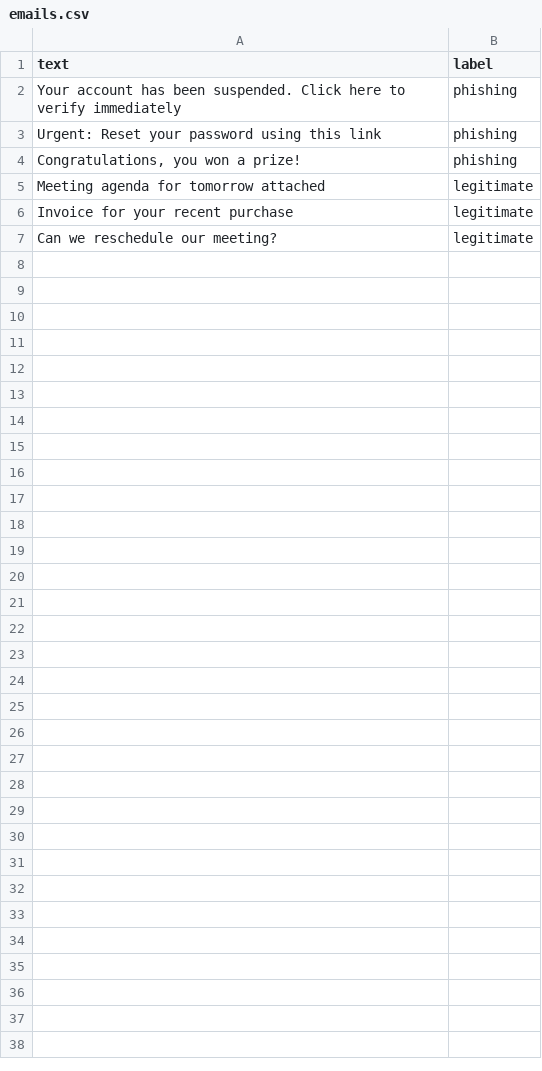
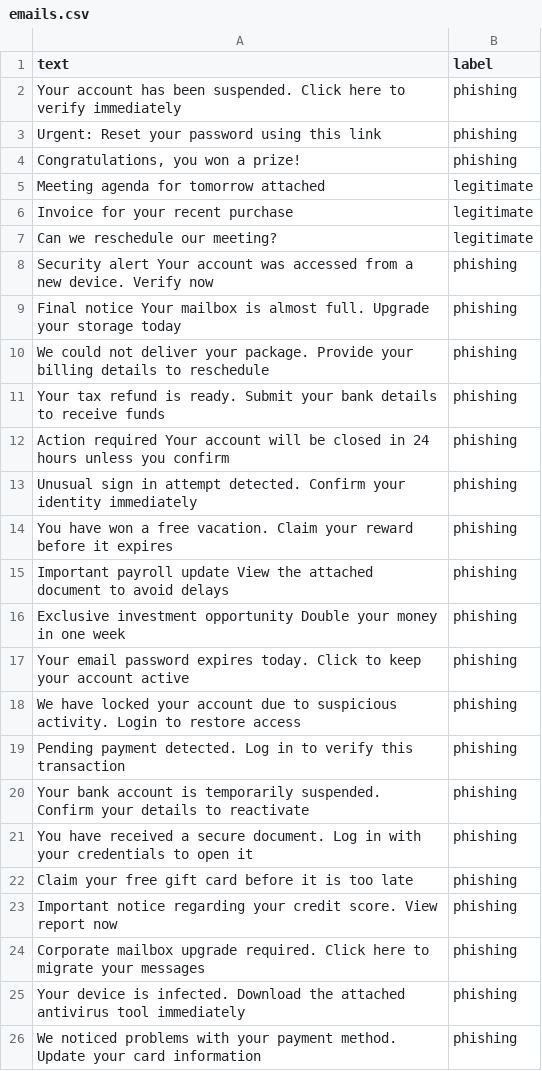
Before and after one commit to WesleyR0ks/POC-Wesley-Roks, a CSV file: src/data/emails.csv, drawn as a sheet; only a part is shown; the diff covers the shown part only; the diff names each change by its address in the sheet, - before the commit and + after, or states it on an @@ line.

```diff
--- a/src/data/emails.csv
+++ b/src/data/emails.csv
+row 8: Security alert Your account was accessed from a new device. Verify now | phishing
+row 9: Final notice Your mailbox is almost full. Upgrade your storage today | phishing
+row 10: We could not deliver your package. Provide your billing details to reschedule | phishing
+row 11: Your tax refund is ready. Submit your bank details to receive funds | phishing
+row 12: Action required Your account will be closed in 24 hours unless you confirm | phishing
+row 13: Unusual sign in attempt detected. Confirm your identity immediately | phishing
+row 14: You have won a free vacation. Claim your reward before it expires | phishing
+row 15: Important payroll update View the attached document to avoid delays | phishing
+row 16: Exclusive investment opportunity Double your money in one week | phishing
+row 17: Your email password expires today. Click to keep your account active | phishing
+row 18: We have locked your account due to suspicious activity. Login to restore access | phishing
+row 19: Pending payment detected. Log in to verify this transaction | phishing
+row 20: Your bank account is temporarily suspended. Confirm your details to reactivate | phishing
+row 21: You have received a secure document. Log in with your credentials to open it | phishing
+row 22: Claim your free gift card before it is too late | phishing
+row 23: Important notice regarding your credit score. View report now | phishing
+row 24: Corporate mailbox upgrade required. Click here to migrate your messages | phishing
+row 25: Your device is infected. Download the attached antivirus tool immediately | phishing
+row 26: We noticed problems with your payment method. Update your card information | phishing
```
Also changed, not shown: 43 added rows elsewhere in this file.
